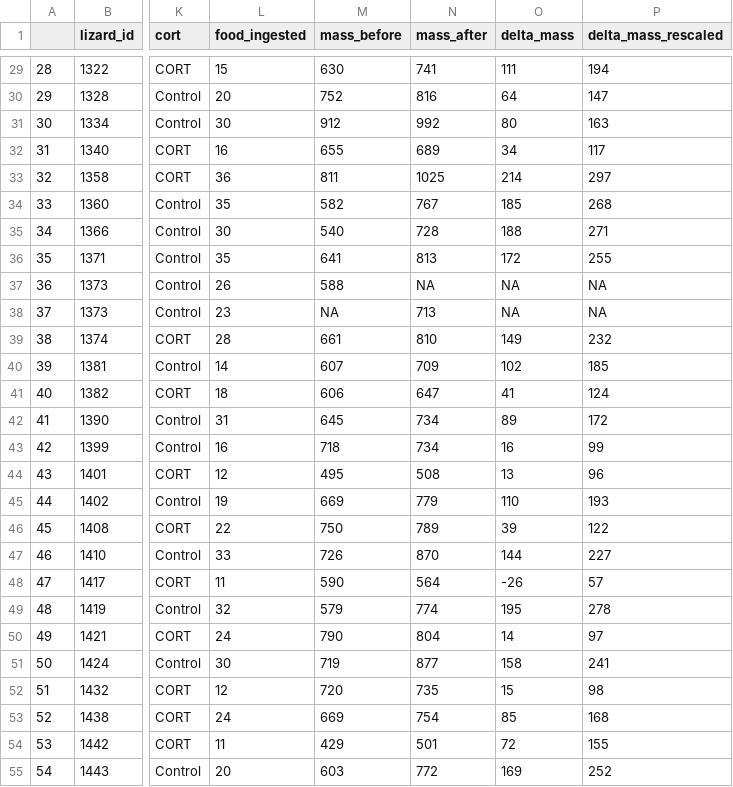
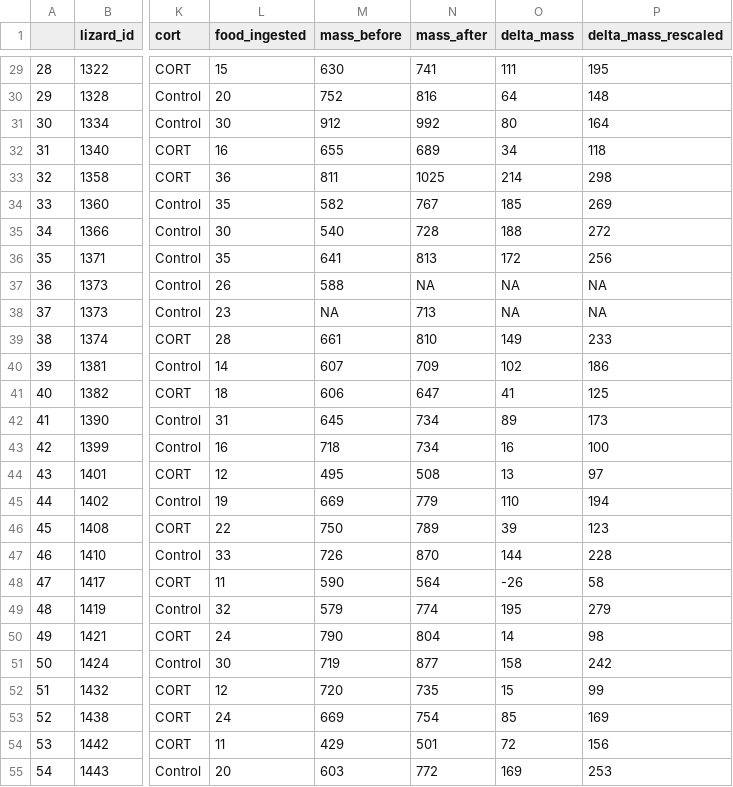
Before and after one commit to Pablo-Recio/CORT_Temp_Stressor_response, a CSV file: output/data_clean/mass_clean.csv, drawn as a sheet; only a part is shown, gaps mark what is left out; the diff covers the shown part only; the diff names each change by its address in the sheet, - before the commit and + after, or states it on an @@ line.

```diff
--- a/output/data_clean/mass_clean.csv
+++ b/output/data_clean/mass_clean.csv
-P29 (delta_mass_rescaled): 194
+P29 (delta_mass_rescaled): 195
-P30 (delta_mass_rescaled): 147
+P30 (delta_mass_rescaled): 148
-P31 (delta_mass_rescaled): 163
+P31 (delta_mass_rescaled): 164
-P32 (delta_mass_rescaled): 117
+P32 (delta_mass_rescaled): 118
-P33 (delta_mass_rescaled): 297
+P33 (delta_mass_rescaled): 298
-P34 (delta_mass_rescaled): 268
+P34 (delta_mass_rescaled): 269
-P35 (delta_mass_rescaled): 271
+P35 (delta_mass_rescaled): 272
-P36 (delta_mass_rescaled): 255
+P36 (delta_mass_rescaled): 256
-P39 (delta_mass_rescaled): 232
+P39 (delta_mass_rescaled): 233
-P40 (delta_mass_rescaled): 185
+P40 (delta_mass_rescaled): 186
-P41 (delta_mass_rescaled): 124
+P41 (delta_mass_rescaled): 125
-P42 (delta_mass_rescaled): 172
+P42 (delta_mass_rescaled): 173
-P43 (delta_mass_rescaled): 99
+P43 (delta_mass_rescaled): 100
-P44 (delta_mass_rescaled): 96
+P44 (delta_mass_rescaled): 97
-P45 (delta_mass_rescaled): 193
+P45 (delta_mass_rescaled): 194
-P46 (delta_mass_rescaled): 122
+P46 (delta_mass_rescaled): 123
-P47 (delta_mass_rescaled): 227
+P47 (delta_mass_rescaled): 228
-P48 (delta_mass_rescaled): 57
+P48 (delta_mass_rescaled): 58
-P49 (delta_mass_rescaled): 278
+P49 (delta_mass_rescaled): 279
-P50 (delta_mass_rescaled): 97
+P50 (delta_mass_rescaled): 98
-P51 (delta_mass_rescaled): 241
+P51 (delta_mass_rescaled): 242
-P52 (delta_mass_rescaled): 98
+P52 (delta_mass_rescaled): 99
-P53 (delta_mass_rescaled): 168
+P53 (delta_mass_rescaled): 169
-P54 (delta_mass_rescaled): 155
+P54 (delta_mass_rescaled): 156
-P55 (delta_mass_rescaled): 252
+P55 (delta_mass_rescaled): 253
```
Also changed, not shown: 59 edited cells elsewhere in this file, data/behaviour.csv, output/data_clean/behav_clean.csv, 11 other files.
